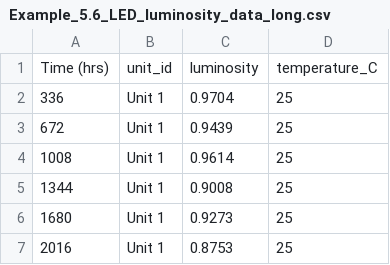
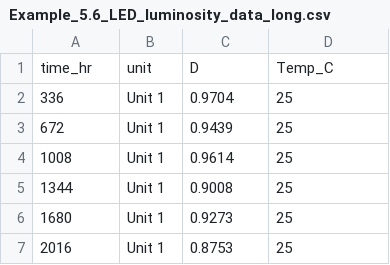
Before and after one commit to JRhino1991/ENRE641-PPoF_and_ALT, a CSV file: modarres_ch5_validation/data/Example_5.6_LED_luminosity_data_long.csv, drawn as a sheet; only a part is shown; removed rows and columns are numbered as before the commit, all else as after; the diff names each change by its address in the sheet, - before the commit and + after, or states it on an @@ line.

```diff
--- a/modarres_ch5_validation/data/Example_5.6_LED_luminosity_data_long.csv
+++ b/modarres_ch5_validation/data/Example_5.6_LED_luminosity_data_long.csv
-row 1: Time (hrs) | unit_id | luminosity | temperature_C
+row 1: time_hr | unit | D | Temp_C
```
Also changed, not shown: modarres_ch5_validation/data/Example_5.2_resistor_data.csv, 13 other files.
